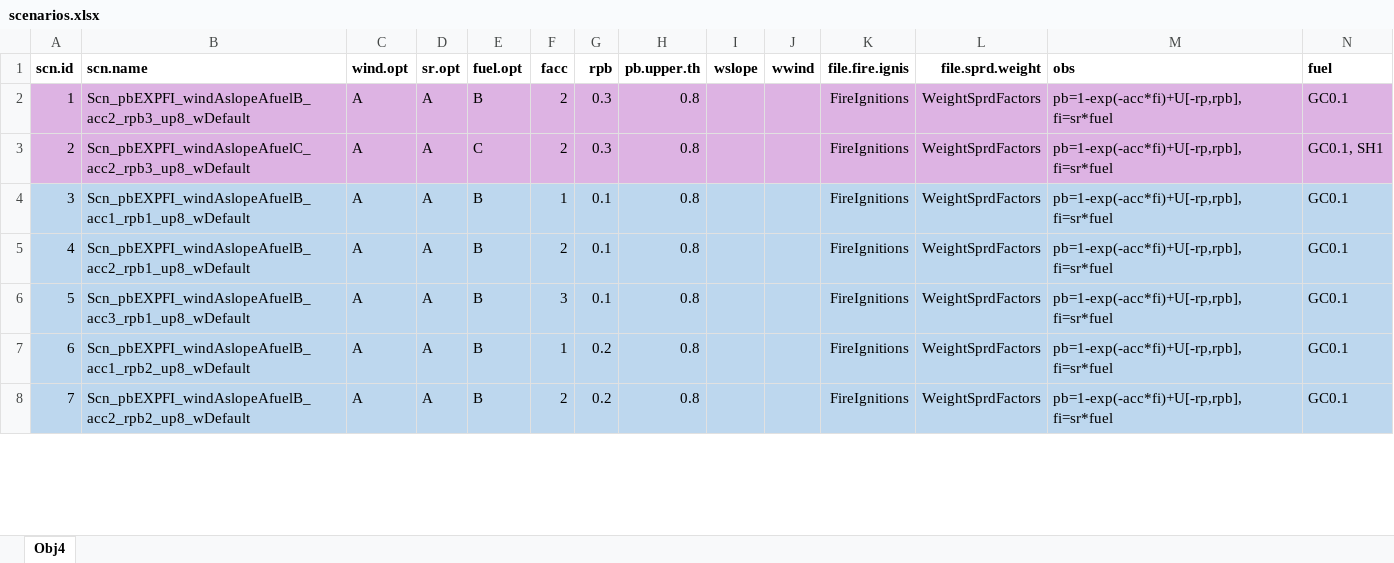
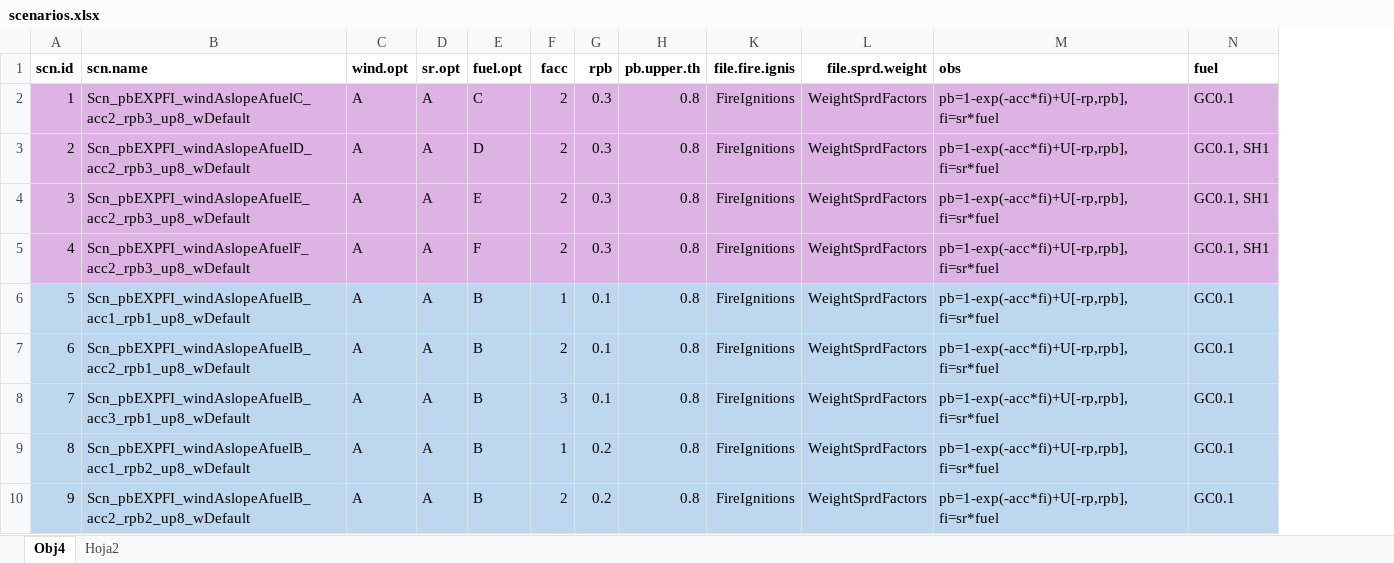
Before and after one commit to nuaquilue/MEDSPREAD, an Excel workbook: scenarios.xlsx, sheet Obj4, drawn as a sheet; only a part is shown; values as stored, in another font and other column widths than the file's, no borders; removed rows and columns are numbered as before the commit, all else as after; the diff covers the shown part only; the diff names each change by its address in the sheet, - before the commit and + after, or states it on an @@ line.

Commit message:
fuel conif vs decid

```diff
--- a/scenarios.xlsx (sheet Obj4)
+++ b/scenarios.xlsx (sheet Obj4)
+sheet tab: Hoja2
@@ column I (wslope) hidden, empty @@
@@ column J (wwind) hidden, empty @@
-B2 (scn.name): Scn_pbEXPFI_windAslopeAfuelB_acc2_rpb3_up8_wDefault
+B2 (scn.name): Scn_pbEXPFI_windAslopeAfuelC_acc2_rpb3_up8_wDefault
-E2 (fuel.opt): B
+E2 (fuel.opt): C
-B3 (scn.name): Scn_pbEXPFI_windAslopeAfuelC_acc2_rpb3_up8_wDefault
+B3 (scn.name): Scn_pbEXPFI_windAslopeAfuelD_acc2_rpb3_up8_wDefault
-E3 (fuel.opt): C
+E3 (fuel.opt): D
+row 4: 3 | Scn_pbEXPFI_windAslopeAfuelE_acc2_rpb3_up8_wDefault | A | A | E | 2 | 0.3 | 0.8 | FireIgnitions | WeightSprdFactors | pb=1-exp(-acc*fi)+U[-rp,rpb], fi=sr*fuel | GC0.1, SH1
+row 5: 4 | Scn_pbEXPFI_windAslopeAfuelF_acc2_rpb3_up8_wDefault | A | A | F | 2 | 0.3 | 0.8 | FireIgnitions | WeightSprdFactors | pb=1-exp(-acc*fi)+U[-rp,rpb], fi=sr*fuel | GC0.1, SH1
@@ column A (scn.id) renumbered from row 6 down @@
```
Also changed, not shown: 18 added rows and cell formats elsewhere in this sheet, formulas that keep their value, 3 other files.
